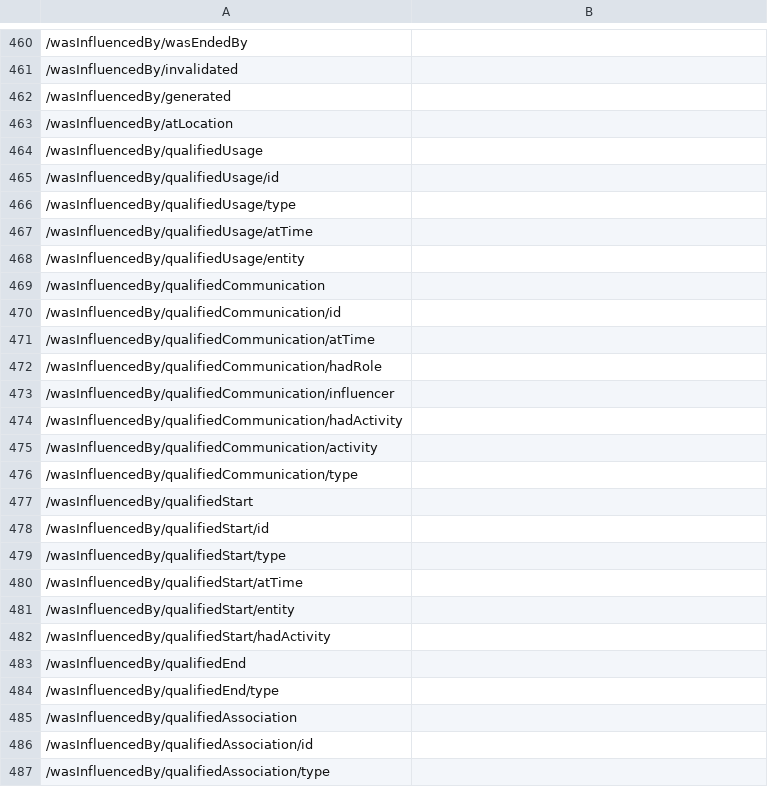
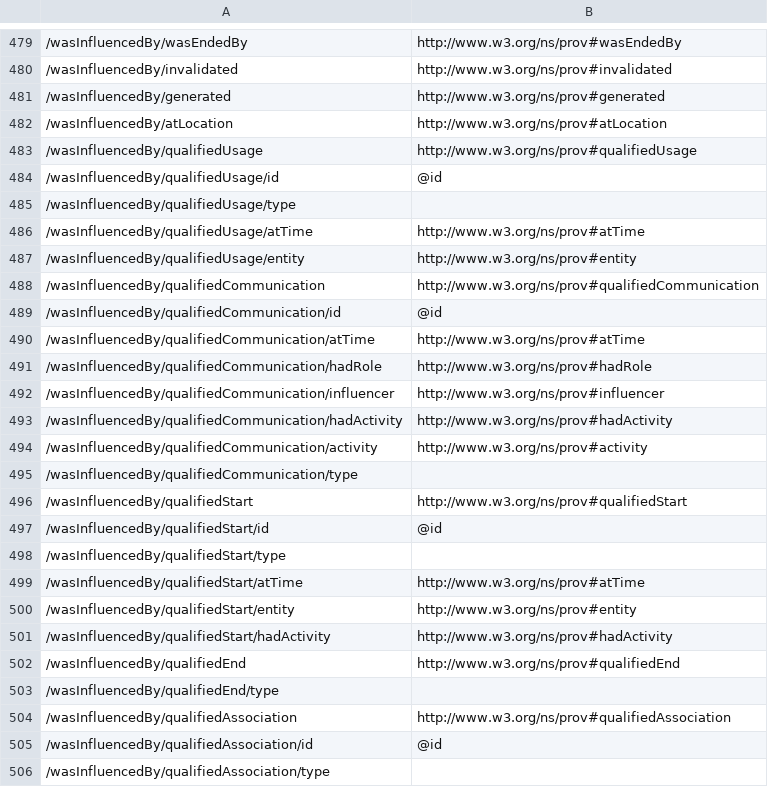
Before and after one commit to ogcincubator/bblocks-openscience, a TSV file: build/annotated/osc/geodcat-stac-earthcode/common/_visited_properties.tsv, drawn as a sheet; only a part is shown, gaps mark what is left out; addresses are those after the commit; the diff covers the shown part only; the diff names each change by its address in the sheet, - before the commit and + after, or states it on an @@ line.

```diff
--- a/build/annotated/osc/geodcat-stac-earthcode/common/_visited_properties.tsv
+++ b/build/annotated/osc/geodcat-stac-earthcode/common/_visited_properties.tsv
-B479: (empty)
+B479: http://www.w3.org/ns/prov#wasEndedBy
-B480: (empty)
+B480: http://www.w3.org/ns/prov#invalidated
-B481: (empty)
+B481: http://www.w3.org/ns/prov#generated
-B482: (empty)
+B482: http://www.w3.org/ns/prov#atLocation
-B483: (empty)
+B483: http://www.w3.org/ns/prov#qualifiedUsage
-B484: (empty)
+B484: @id
-B486: (empty)
+B486: http://www.w3.org/ns/prov#atTime
-B487: (empty)
+B487: http://www.w3.org/ns/prov#entity
-B488: (empty)
+B488: http://www.w3.org/ns/prov#qualifiedCommunication
-B489: (empty)
+B489: @id
-B490: (empty)
+B490: http://www.w3.org/ns/prov#atTime
-B491: (empty)
+B491: http://www.w3.org/ns/prov#hadRole
-B492: (empty)
+B492: http://www.w3.org/ns/prov#influencer
-B493: (empty)
+B493: http://www.w3.org/ns/prov#hadActivity
-B494: (empty)
+B494: http://www.w3.org/ns/prov#activity
-B496: (empty)
+B496: http://www.w3.org/ns/prov#qualifiedStart
-B497: (empty)
+B497: @id
-B499: (empty)
+B499: http://www.w3.org/ns/prov#atTime
-B500: (empty)
+B500: http://www.w3.org/ns/prov#entity
-B501: (empty)
+B501: http://www.w3.org/ns/prov#hadActivity
-B502: (empty)
+B502: http://www.w3.org/ns/prov#qualifiedEnd
-B504: (empty)
+B504: http://www.w3.org/ns/prov#qualifiedAssociation
-B505: (empty)
+B505: @id
```
Also changed, not shown: 19 added rows, 19 removed rows and 37 edited cells elsewhere in this file, build/annotated/osc/geodcat-stac-earthcode/experiments/_visited_properties.tsv, build/annotated/osc/geodcat-stac-earthcode/products/_visited_properties.tsv, 46 other files.
